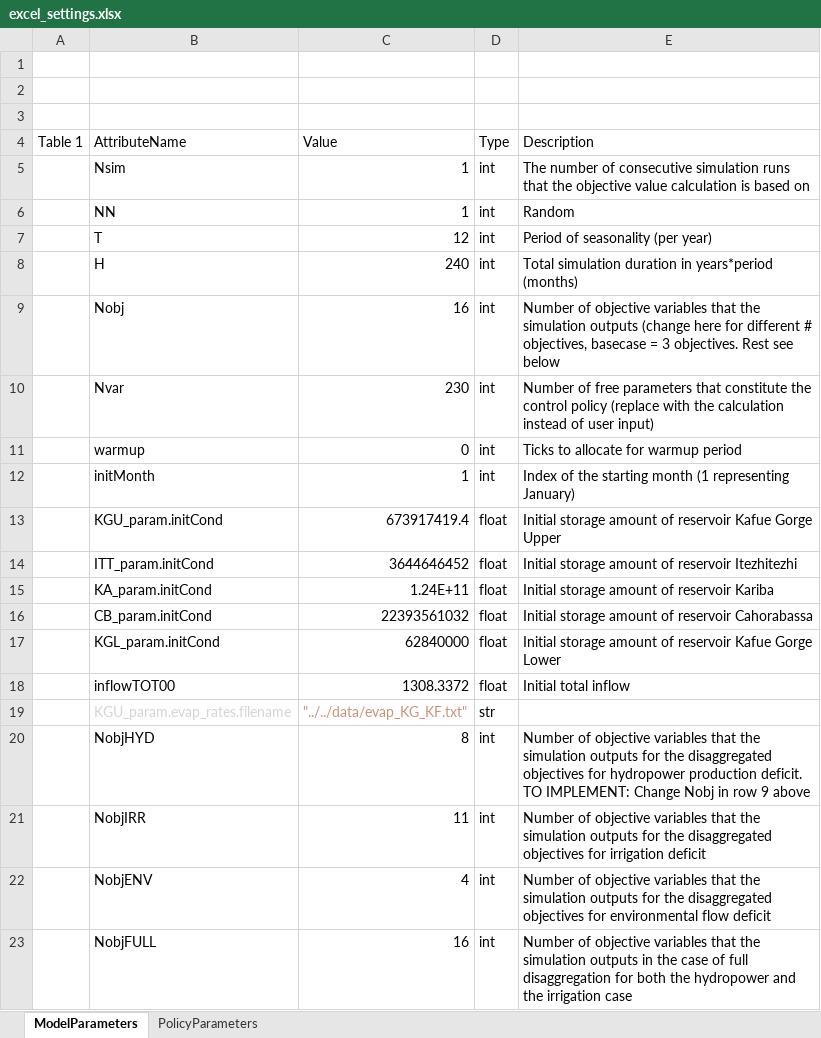
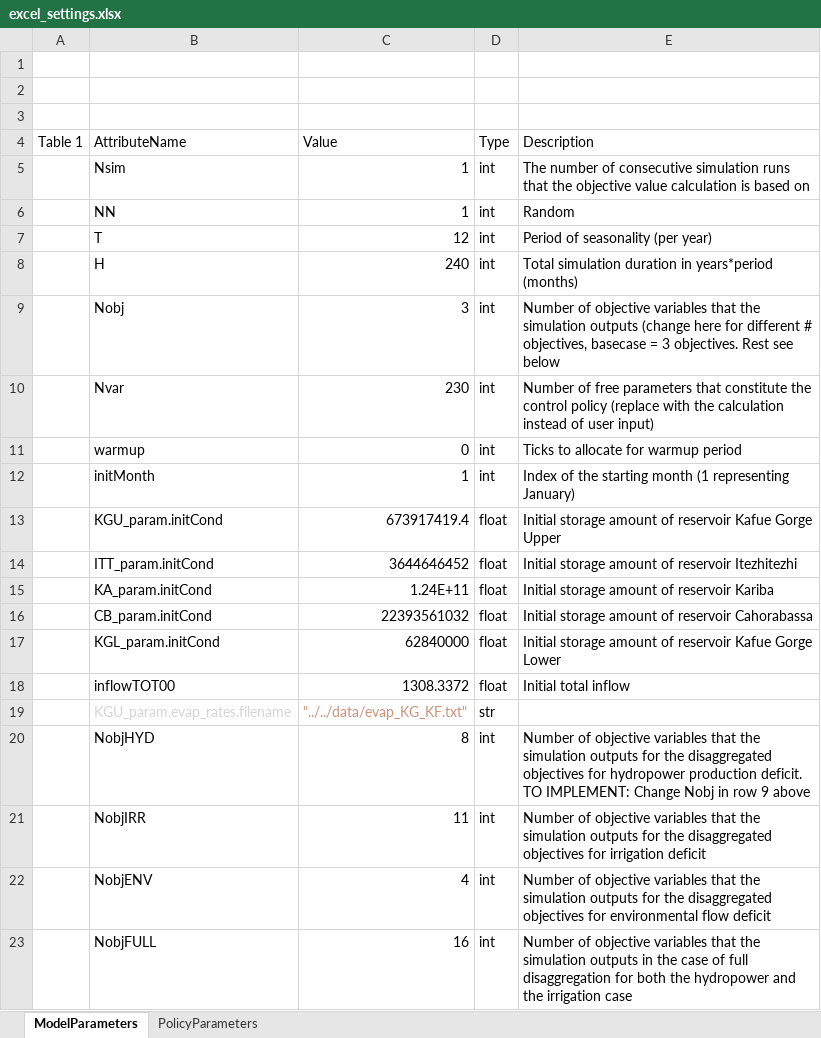
Before and after one commit to poeufs/16.02.22.Multiobjective, an Excel workbook: Multiobjective-multi-reservoir-control-d50e4da0f6a9a9c852b4904e640299adc96714bb/ZambeziSmashPython/settings/excel_settings.xlsx, sheet ModelParameters, drawn as a sheet; values as stored, in another font and other column widths than the file's, no borders; table styles not drawn; the diff names each change by its address in the sheet, - before the commit and + after, or states it on an @@ line.

Commit message:
simulation in progress, bc settings

```diff
--- a/Multiobjective-multi-reservoir-control-d50e4da0f6a9a9c852b4904e640299adc96714bb/ZambeziSmashPython/settings/excel_settings.xlsx (sheet ModelParameters)
+++ b/Multiobjective-multi-reservoir-control-d50e4da0f6a9a9c852b4904e640299adc96714bb/ZambeziSmashPython/settings/excel_settings.xlsx (sheet ModelParameters)
-C9 (Value): 16
+C9 (Value): 3
```
Also changed, not shown: 1 other file.
